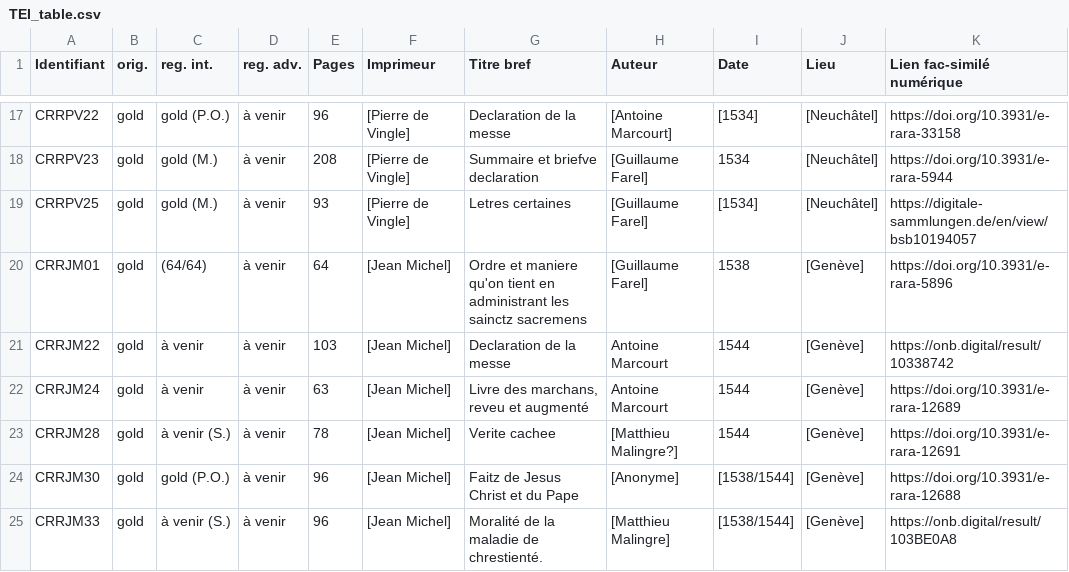
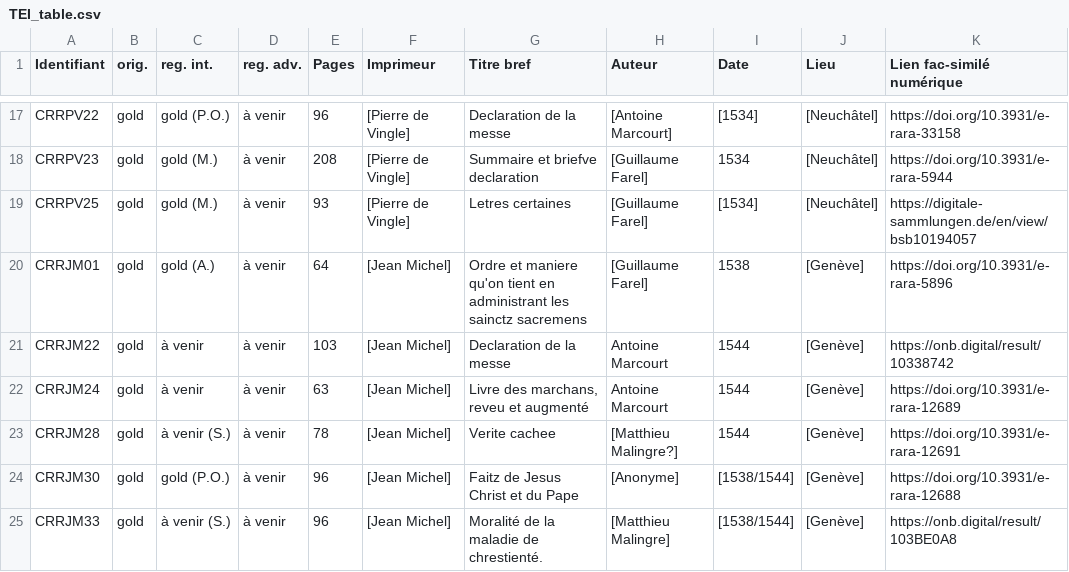
Before and after one commit to SETAFDH/TEI-SETAF, a CSV file: TEI_table.csv, drawn as a sheet; only a part is shown, gaps mark what is left out; the diff names each change by its address in the sheet, - before the commit and + after, or states it on an @@ line.

Commit message:
Update TEI_table OrdreEtManiere gold.csv

```diff
--- a/TEI_table.csv
+++ b/TEI_table.csv
-C20 (reg. int.): (64/64)
+C20 (reg. int.): gold (A.)
```
